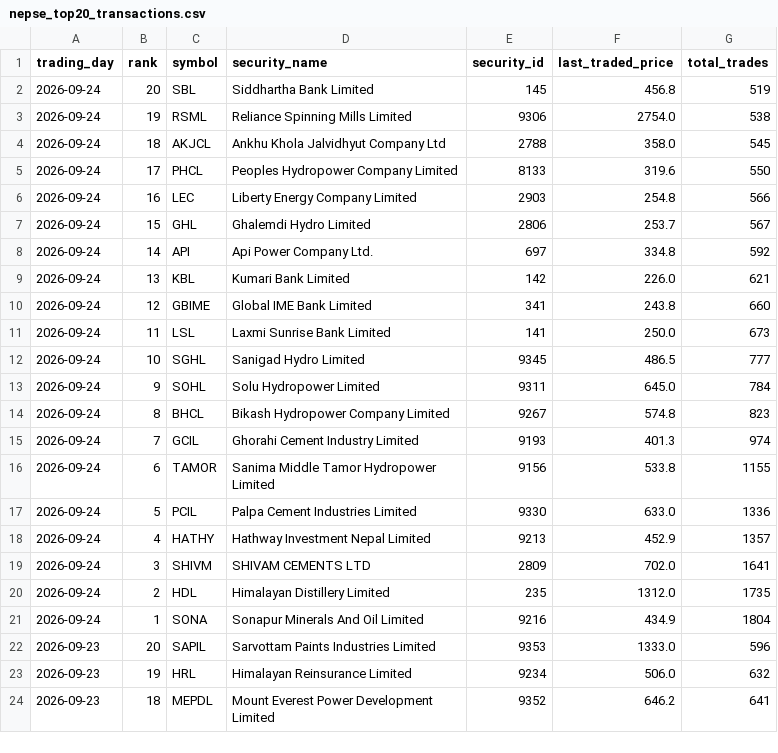
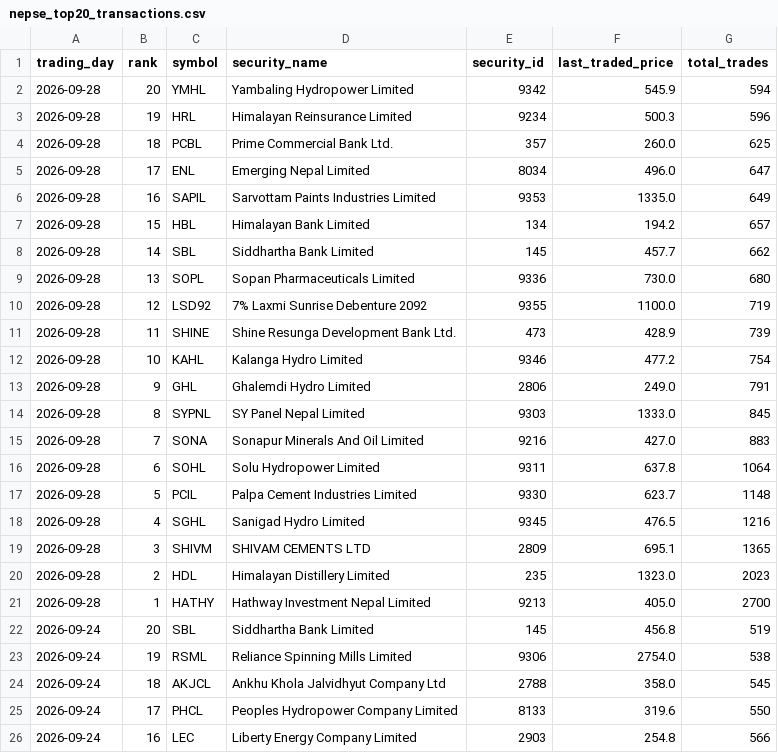
Before and after one commit to h0miez4evr/Nepse_automation, a CSV file: nepse_data/nepse_top20_transactions.csv, drawn as a sheet; only a part is shown; the shorter side is filled out with more unchanged rows; the diff names each change by its address in the sheet, - before the commit and + after, or states it on an @@ line.

```diff
--- a/nepse_data/nepse_top20_transactions.csv
+++ b/nepse_data/nepse_top20_transactions.csv
+row 2: 2026-09-28 | 20 | YMHL | Yambaling Hydropower Limited | 9342 | 545.9 | 594
+row 3: 2026-09-28 | 19 | HRL | Himalayan Reinsurance Limited | 9234 | 500.3 | 596
+row 4: 2026-09-28 | 18 | PCBL | Prime Commercial Bank Ltd. | 357 | 260.0 | 625
+row 5: 2026-09-28 | 17 | ENL | Emerging Nepal Limited | 8034 | 496.0 | 647
+row 6: 2026-09-28 | 16 | SAPIL | Sarvottam Paints Industries Limited | 9353 | 1335.0 | 649
+row 7: 2026-09-28 | 15 | HBL | Himalayan Bank Limited | 134 | 194.2 | 657
+row 8: 2026-09-28 | 14 | SBL | Siddhartha Bank Limited | 145 | 457.7 | 662
+row 9: 2026-09-28 | 13 | SOPL | Sopan Pharmaceuticals Limited | 9336 | 730.0 | 680
+row 10: 2026-09-28 | 12 | LSD92 | 7% Laxmi Sunrise Debenture 2092 | 9355 | 1100.0 | 719
+row 11: 2026-09-28 | 11 | SHINE | Shine Resunga Development Bank Ltd. | 473 | 428.9 | 739
+row 12: 2026-09-28 | 10 | KAHL | Kalanga Hydro Limited | 9346 | 477.2 | 754
+row 13: 2026-09-28 | 9 | GHL | Ghalemdi Hydro Limited | 2806 | 249.0 | 791
+row 14: 2026-09-28 | 8 | SYPNL | SY Panel Nepal Limited | 9303 | 1333.0 | 845
+row 15: 2026-09-28 | 7 | SONA | Sonapur Minerals And Oil Limited | 9216 | 427.0 | 883
+row 16: 2026-09-28 | 6 | SOHL | Solu Hydropower Limited | 9311 | 637.8 | 1064
+row 17: 2026-09-28 | 5 | PCIL | Palpa Cement Industries Limited | 9330 | 623.7 | 1148
+row 18: 2026-09-28 | 4 | SGHL | Sanigad Hydro Limited | 9345 | 476.5 | 1216
+row 19: 2026-09-28 | 3 | SHIVM | SHIVAM CEMENTS LTD | 2809 | 695.1 | 1365
+row 20: 2026-09-28 | 2 | HDL | Himalayan Distillery Limited | 235 | 1323.0 | 2023
+row 21: 2026-09-28 | 1 | HATHY | Hathway Investment Nepal Limited | 9213 | 405.0 | 2700
```
Also changed, not shown: nepse_data/nepse_top20_gainers.csv, nepse_data/nepse_top20_relative_strength.csv, 2 other files.
